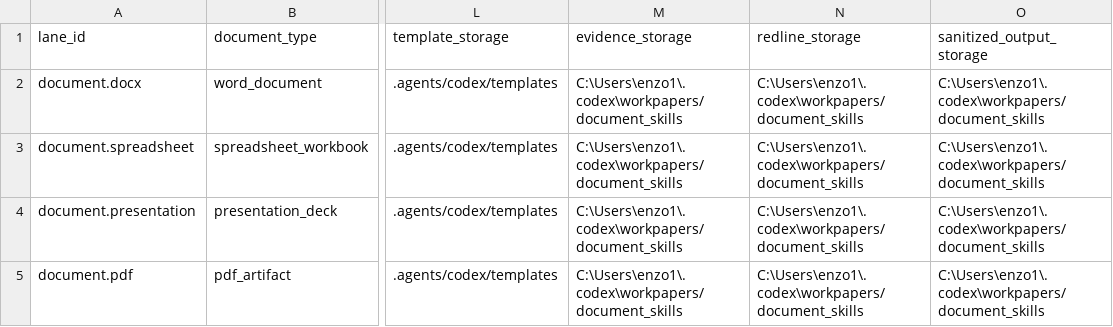
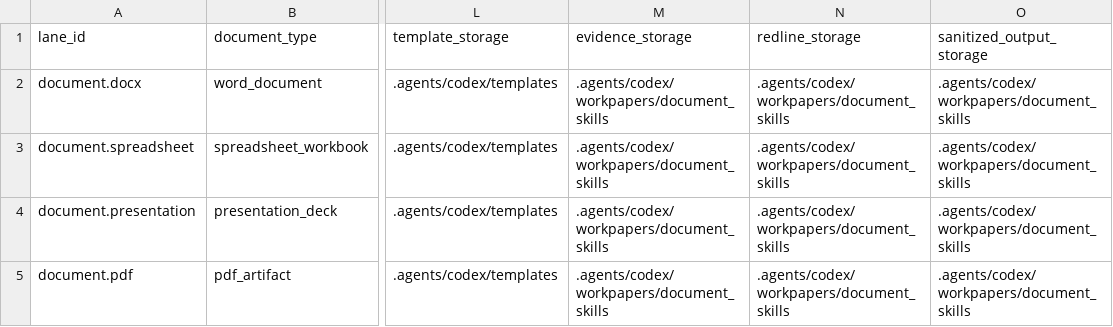
Before and after one commit to universo-rey/cabina-universal-d, a CSV file: .agents/codex/matrices/DOCUMENT_SKILL_LANE_MATRIX.csv, drawn as a sheet; only a part is shown, gaps mark what is left out; the diff names each change by its address in the sheet, - before the commit and + after, or states it on an @@ line.

```diff
--- a/.agents/codex/matrices/DOCUMENT_SKILL_LANE_MATRIX.csv
+++ b/.agents/codex/matrices/DOCUMENT_SKILL_LANE_MATRIX.csv
-M2:M5 (evidence_storage): C:\Users\enzo1\.codex\workpapers/document_skills
+M2:M5 (evidence_storage): .agents/codex/workpapers/document_skills
-N2:N5 (redline_storage): C:\Users\enzo1\.codex\workpapers/document_skills
+N2:N5 (redline_storage): .agents/codex/workpapers/document_skills
-O2:O5 (sanitized_output_storage): C:\Users\enzo1\.codex\workpapers/document_skills
+O2:O5 (sanitized_output_storage): .agents/codex/workpapers/document_skills
```
Also changed, not shown: .agents/codex/tools/TOOL_INDEX.csv, matrices/sharepoint/SYS_GOBIERNOOPERATIVO_PILOTO_GAP_MAP.csv, 9 other files.
